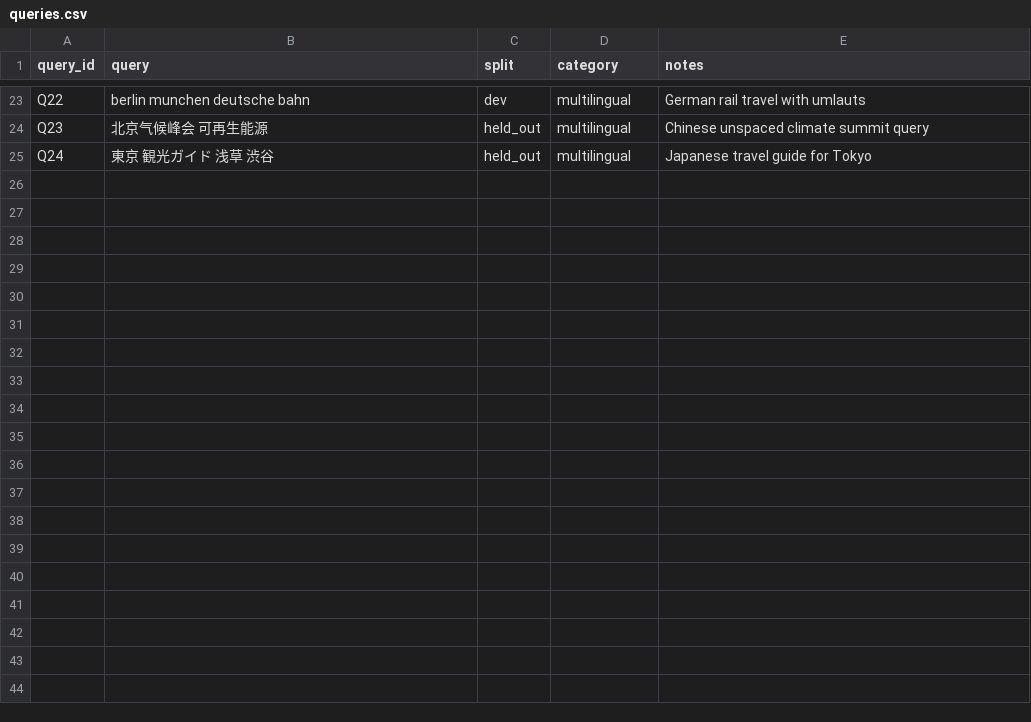
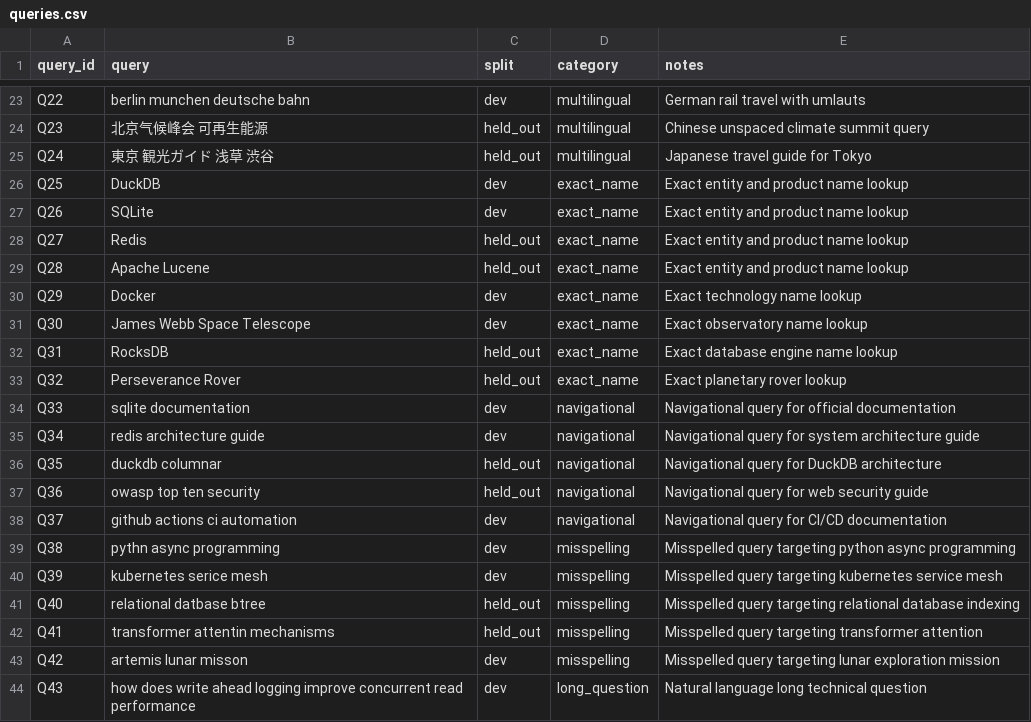
Before and after one commit to imrajhossainaraf/Independence-browser, a CSV file: eval/queries.csv, drawn as a sheet; only a part is shown, gaps mark what is left out; the diff covers the shown part only; the diff names each change by its address in the sheet, - before the commit and + after, or states it on an @@ line.

Commit message:
feat(eval): full evaluation, daily-use checklist, and benchmarks (step-27)

```diff
--- a/eval/queries.csv
+++ b/eval/queries.csv
+row 26: Q25 | DuckDB | dev | exact_name | Exact entity and product name lookup
+row 27: Q26 | SQLite | dev | exact_name | Exact entity and product name lookup
+row 28: Q27 | Redis | held_out | exact_name | Exact entity and product name lookup
+row 29: Q28 | Apache Lucene | held_out | exact_name | Exact entity and product name lookup
+row 30: Q29 | Docker | dev | exact_name | Exact technology name lookup
+row 31: Q30 | James Webb Space Telescope | dev | exact_name | Exact observatory name lookup
+row 32: Q31 | RocksDB | held_out | exact_name | Exact database engine name lookup
+row 33: Q32 | Perseverance Rover | held_out | exact_name | Exact planetary rover lookup
+row 34: Q33 | sqlite documentation | dev | navigational | Navigational query for official documentation
+row 35: Q34 | redis architecture guide | dev | navigational | Navigational query for system architecture guide
+row 36: Q35 | duckdb columnar | held_out | navigational | Navigational query for DuckDB architecture
+row 37: Q36 | owasp top ten security | held_out | navigational | Navigational query for web security guide
+row 38: Q37 | github actions ci automation | dev | navigational | Navigational query for CI/CD documentation
+row 39: Q38 | pythn async programming | dev | misspelling | Misspelled query targeting python async programming
+row 40: Q39 | kubernetes serice mesh | dev | misspelling | Misspelled query targeting kubernetes service mesh
+row 41: Q40 | relational datbase btree | held_out | misspelling | Misspelled query targeting relational database indexing
+row 42: Q41 | transformer attentin mechanisms | held_out | misspelling | Misspelled query targeting transformer attention
+row 43: Q42 | artemis lunar misson | dev | misspelling | Misspelled query targeting lunar exploration mission
+row 44: Q43 | how does write ahead logging improve concurrent read performance | dev | long_question | Natural language long technical question
```
Also changed, not shown: 15 added rows elsewhere in this file, eval/judgments.csv, 13 other files.
